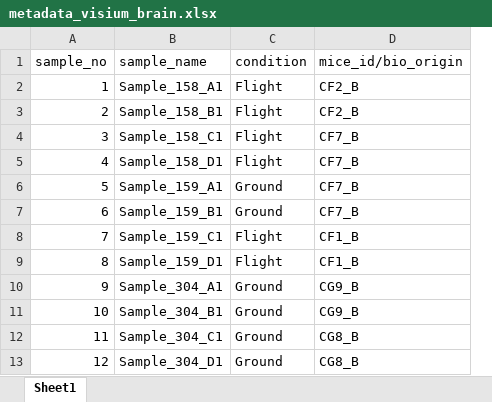
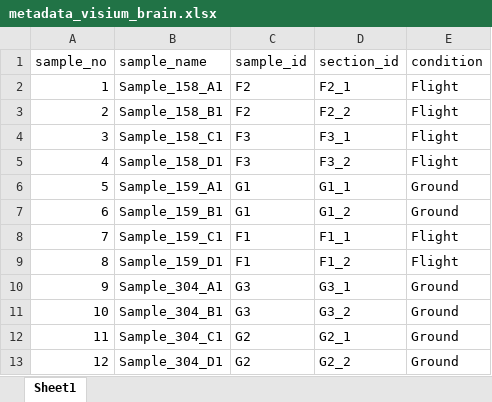
Before and after one commit to giacomellolab/NASA_RR3_Brain, an Excel workbook: spatial-transcriptomics/data/metadata_visium_brain.xlsx, sheet Sheet1, drawn as a sheet; values as stored, in another font and other column widths than the file's, no borders; removed rows and columns are numbered as before the commit, all else as after; the diff names each change by its address in the sheet, - before the commit and + after, or states it on an @@ line.

```diff
--- a/spatial-transcriptomics/data/metadata_visium_brain.xlsx (sheet Sheet1)
+++ b/spatial-transcriptomics/data/metadata_visium_brain.xlsx (sheet Sheet1)
+column C (sample_id), rows 2-13: F2 | F2 | F3 | F3 | G1 | G1 | F1 | F1 | G3 | G3 | G2 | G2
+column D (section_id), rows 2-13: F2_1 | F2_2 | F3_1 | F3_2 | G1_1 | G1_2 | F1_1 | F1_2 | G3_1 | G3_2 | G2_1 | G2_2
-column D (mice_id/bio_origin), rows 2-13: CF2_B | CF2_B | CF7_B | CF7_B | CF7_B | CF7_B | CF1_B | CF1_B | CG9_B | CG9_B | CG8_B | CG8_B
```
Also changed, not shown: multiomics/data/multiomics_brain_sample_metadata.xlsx, 10 other files.
